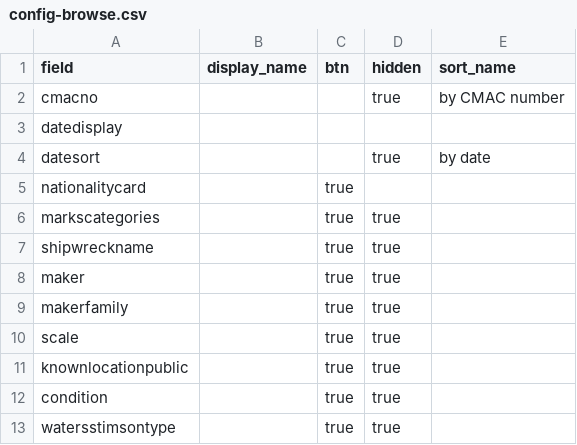
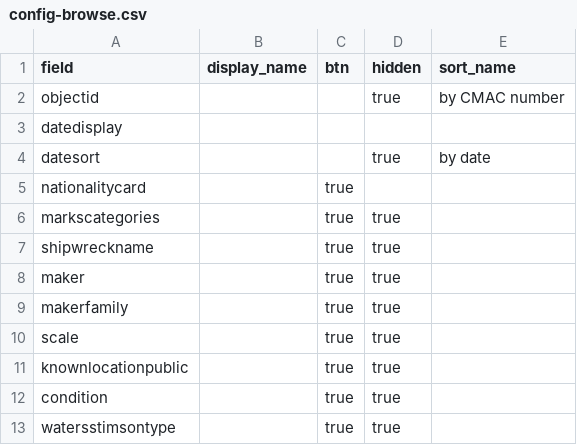
Before and after one commit to taliaperry/astro, a CSV file: _data/config-browse.csv, drawn as a sheet.

Commit message:
Update config-browse.csv
had to go with the id instead of the pure cmac number since JS's sort() doesn't properly sort numbers, only strings

```diff
--- a/_data/config-browse.csv
+++ b/_data/config-browse.csv
@@ -1,3 +1,3 @@
 field,display_name,btn,hidden,sort_name
-cmacno,,,true,by CMAC number
+objectid,,,true,by CMAC number
 datedisplay,,,,
```
